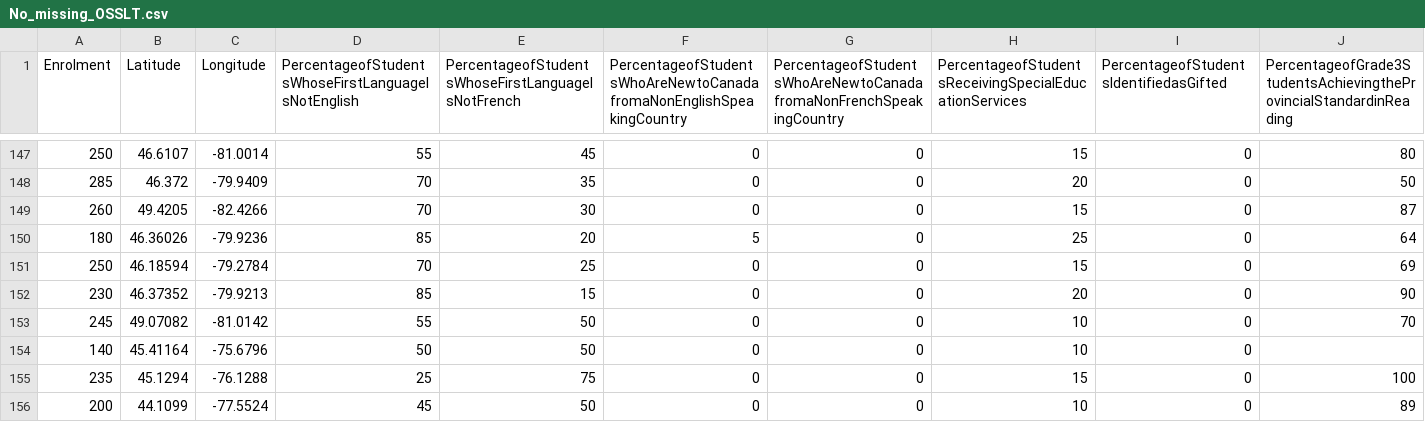
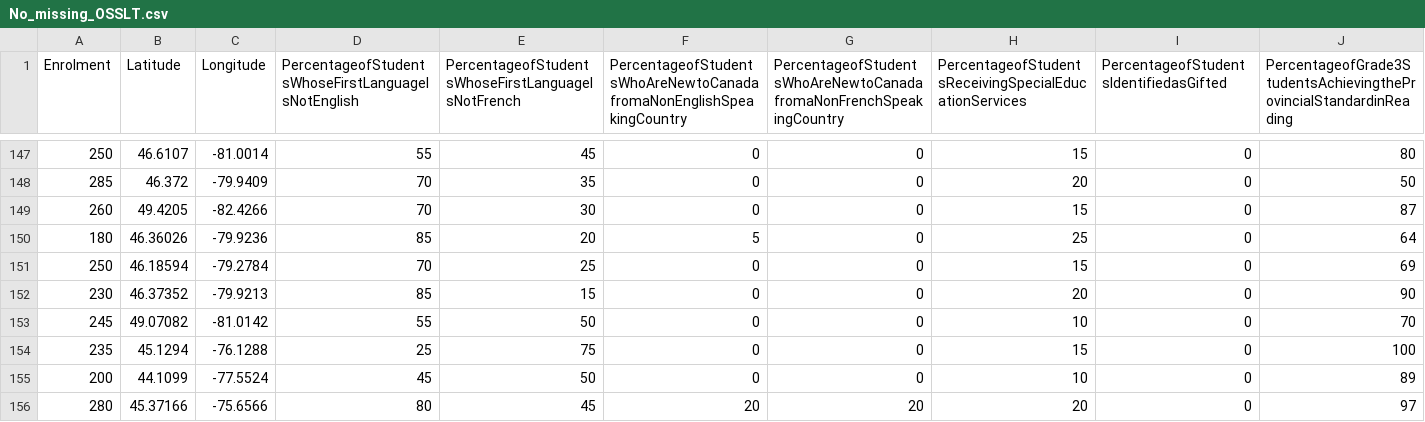
Before and after one commit to 0Domlightning0/MachineLearningMDJ, a CSV file: No_missing_OSSLT.csv, drawn as a sheet; only a part is shown, gaps mark what is left out; the shorter side is filled out with more unchanged rows; rows hold the shown columns only; the diff names each change by its address in the sheet, - before the commit and + after, or states it on an @@ line.

Commit message:
Update No_missing_OSSLT.csv

```diff
--- a/No_missing_OSSLT.csv
+++ b/No_missing_OSSLT.csv
-row 154: 140 | 45.41164 | -75.6796 | 50 | 50 | 0 | 0 | 10 | 0
```
